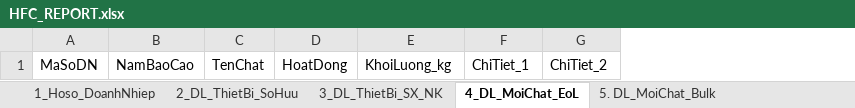
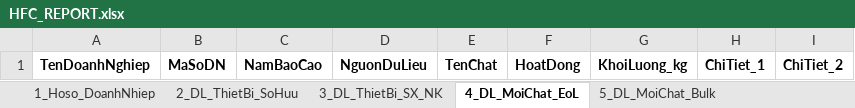
Before and after one commit to doanmn-robotia/robotia_document_extractor_addons, an Excel workbook: robotia_document_extractor/static/templates/HFC_REPORT.xlsx, sheet 4_DL_MoiChat_EoL, drawn as a sheet; values as stored, in another font and other column widths than the file's, no borders; charts and pictures and table styles not drawn; addresses are those after the commit; the diff names each change by its address in the sheet, - before the commit and + after, or states it on an @@ line.

```diff
--- a/robotia_document_extractor/static/templates/HFC_REPORT.xlsx (sheet 4_DL_MoiChat_EoL)
+++ b/robotia_document_extractor/static/templates/HFC_REPORT.xlsx (sheet 4_DL_MoiChat_EoL)
-sheet tab: 5. DL_MoiChat_Bulk
+sheet tab: 5_DL_MoiChat_Bulk
+column A, row 1: TenDoanhNghiep
+column D, row 1: NguonDuLieu
-B1:C1 bold: off
+B1:C1 bold: on
-E1:I1 bold: off
+E1:I1 bold: on
```
Also changed, not shown: sheet 1_Hoso_DoanhNhiep, sheet 2_DL_ThietBi_SoHuu, sheet 3_DL_ThietBi_SX_NK, other sheet tabs, charts or pictures, 12 other files.
